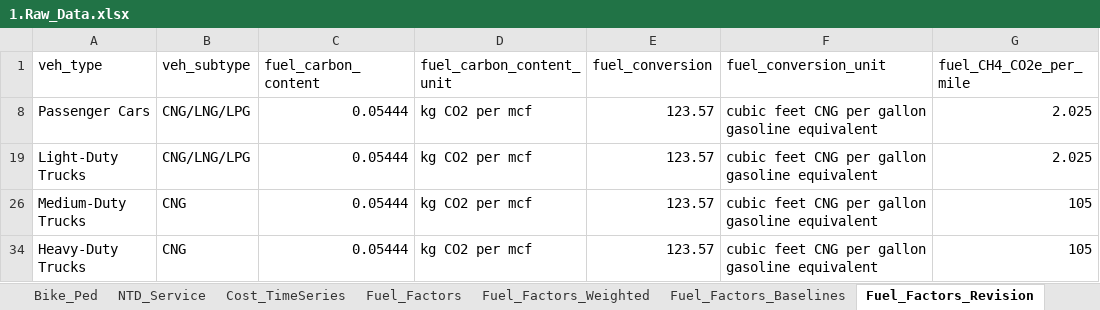
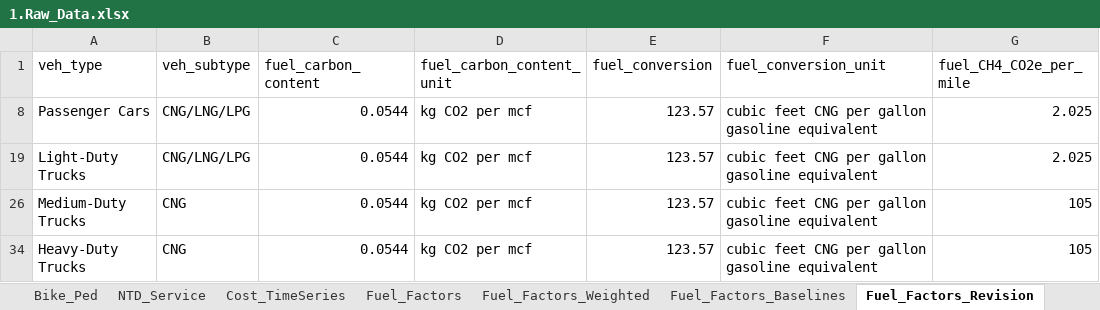
Before and after one commit to camsys/TEACART, an Excel workbook: data/1.Raw_Data.xlsx, sheet Fuel_Factors_Revision, drawn as a sheet; only a part is shown; values as stored, in another font and other column widths than the file's, no borders; table styles not drawn; the diff names each change by its address in the sheet, - before the commit and + after, or states it on an @@ line.

Commit message:
change on user input and raw data

```diff
--- a/data/1.Raw_Data.xlsx (sheet Fuel_Factors_Revision)
+++ b/data/1.Raw_Data.xlsx (sheet Fuel_Factors_Revision)
-C8 (fuel_carbon_content): 0.05444
+C8 (fuel_carbon_content): 0.0544
-C19 (fuel_carbon_content): 0.05444
+C19 (fuel_carbon_content): 0.0544
-C26 (fuel_carbon_content): 0.05444
+C26 (fuel_carbon_content): 0.0544
-C34 (fuel_carbon_content): 0.05444
+C34 (fuel_carbon_content): 0.0544
```
Also changed, not shown: sheet Passenger_Rail_State_Mileage, data/2.User_Inputs.xlsx, 2 other files.
